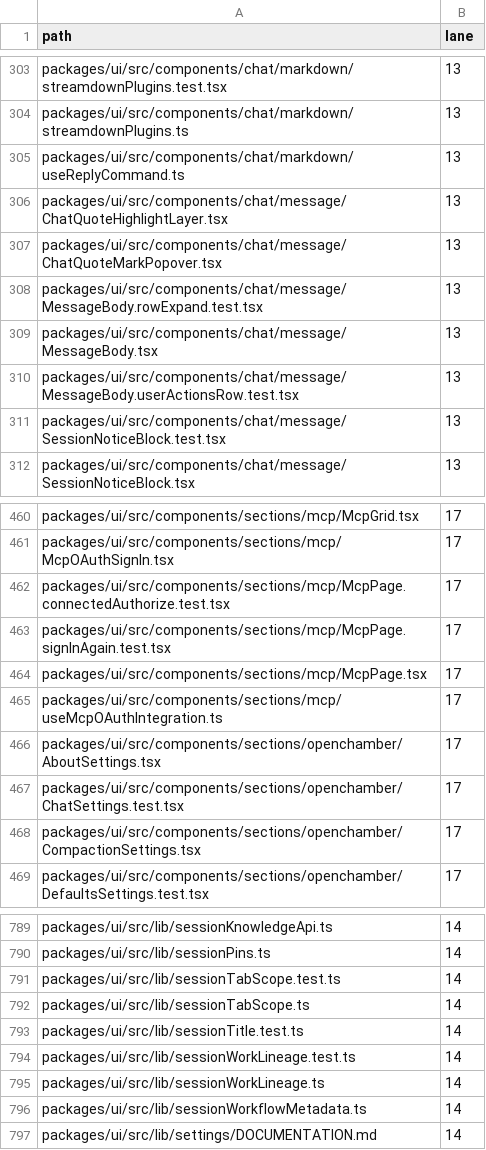
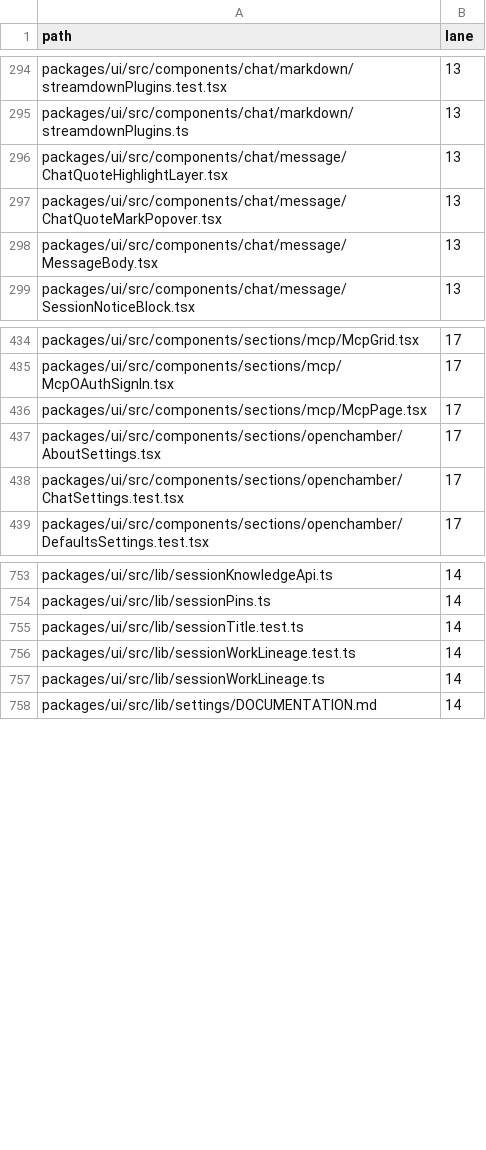
Before and after one commit to Shizuku-Yume/ohpichamber-dev, a TSV file: .workflow/research/ux-v270-omp-alignment/merge-lanes.tsv, drawn as a sheet; only a part is shown, gaps mark what is left out; the diff covers the shown part only; the diff names each change by its address in the sheet, - before the commit and + after, or states it on an @@ line.

Commit message:
docs(workflow): drop the deleted OpenCode-engine files from the lane map

```diff
--- a/.workflow/research/ux-v270-omp-alignment/merge-lanes.tsv
+++ b/.workflow/research/ux-v270-omp-alignment/merge-lanes.tsv
-row 305: packages/ui/src/components/chat/markdown/useReplyCommand.ts | 13
-row 308: packages/ui/src/components/chat/message/MessageBody.rowExpand.test.tsx | 13
-row 310: packages/ui/src/components/chat/message/MessageBody.userActionsRow.test.tsx | 13
-row 311: packages/ui/src/components/chat/message/SessionNoticeBlock.test.tsx | 13
-row 462: packages/ui/src/components/sections/mcp/McpPage.connectedAuthorize.test.tsx | 17
-row 463: packages/ui/src/components/sections/mcp/McpPage.signInAgain.test.tsx | 17
-row 465: packages/ui/src/components/sections/mcp/useMcpOAuthIntegration.ts | 17
-row 468: packages/ui/src/components/sections/openchamber/CompactionSettings.tsx | 17
-row 791: packages/ui/src/lib/sessionTabScope.test.ts | 14
-row 792: packages/ui/src/lib/sessionTabScope.ts | 14
-row 796: packages/ui/src/lib/sessionWorkflowMetadata.ts | 14
```
Also changed, not shown: 48 removed rows elsewhere in this file.
